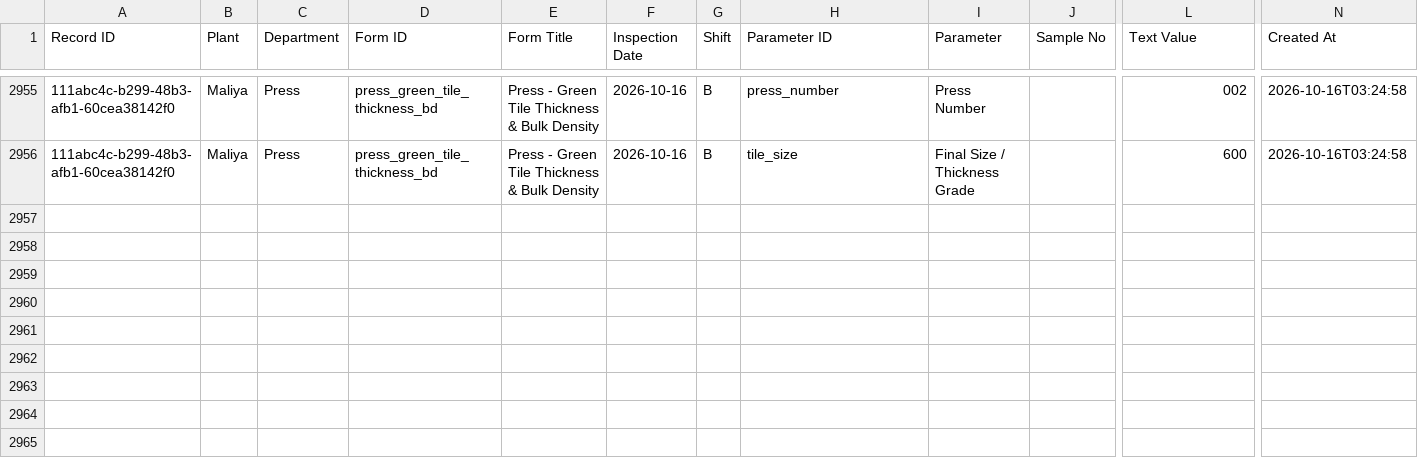
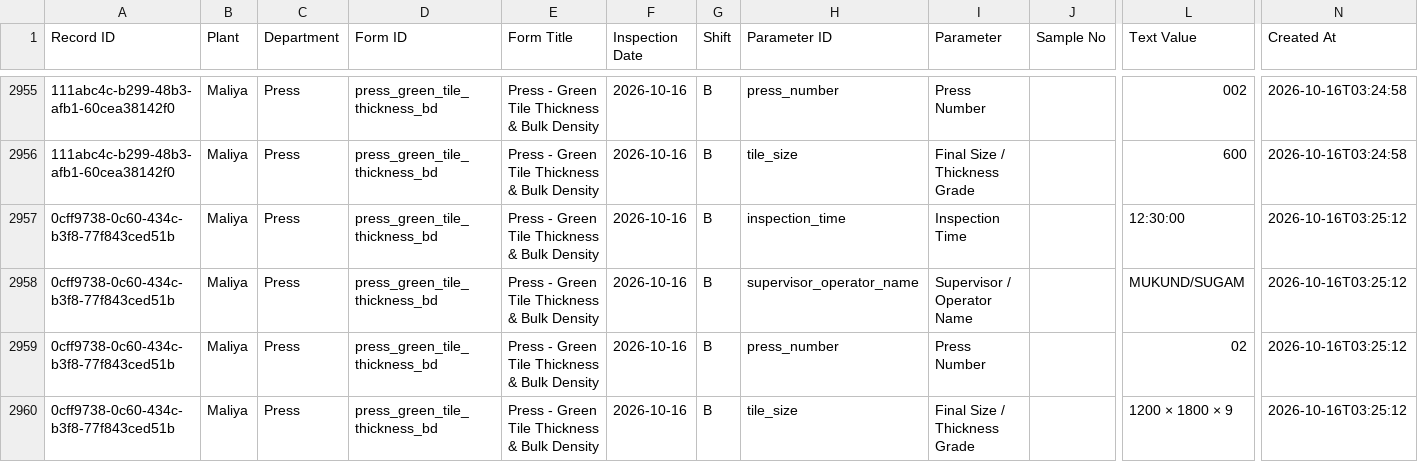
Before and after one commit to data-analyst-simpolo/SPC-Analysis, a CSV file: data/quality_readings.csv, drawn as a sheet; only a part is shown, gaps mark what is left out; rows hold the shown columns only; the diff names each change by its address in the sheet, - before the commit and + after, or states it on an @@ line.

Commit message:
Append SPC inspection

```diff
--- a/data/quality_readings.csv
+++ b/data/quality_readings.csv
+row 2957: 0cff9738-0c60-434c-b3f8-77f843ced51b | Maliya | Press | press_green_tile_thickness_bd | Press - Green Tile Thickness & Bulk Density | 2026-10-16 | B | inspection_time | Inspection Time |  | 12:30:00 | 2026-10-16T03:25:12
+row 2958: 0cff9738-0c60-434c-b3f8-77f843ced51b | Maliya | Press | press_green_tile_thickness_bd | Press - Green Tile Thickness & Bulk Density | 2026-10-16 | B | supervisor_operator_name | Supervisor / Operator Name |  | MUKUND/SUGAM | 2026-10-16T03:25:12
+row 2959: 0cff9738-0c60-434c-b3f8-77f843ced51b | Maliya | Press | press_green_tile_thickness_bd | Press - Green Tile Thickness & Bulk Density | 2026-10-16 | B | press_number | Press Number |  | 02 | 2026-10-16T03:25:12
+row 2960: 0cff9738-0c60-434c-b3f8-77f843ced51b | Maliya | Press | press_green_tile_thickness_bd | Press - Green Tile Thickness & Bulk Density | 2026-10-16 | B | tile_size | Final Size / Thickness Grade |  | 1200 × 1800 × 9 | 2026-10-16T03:25:12
```
